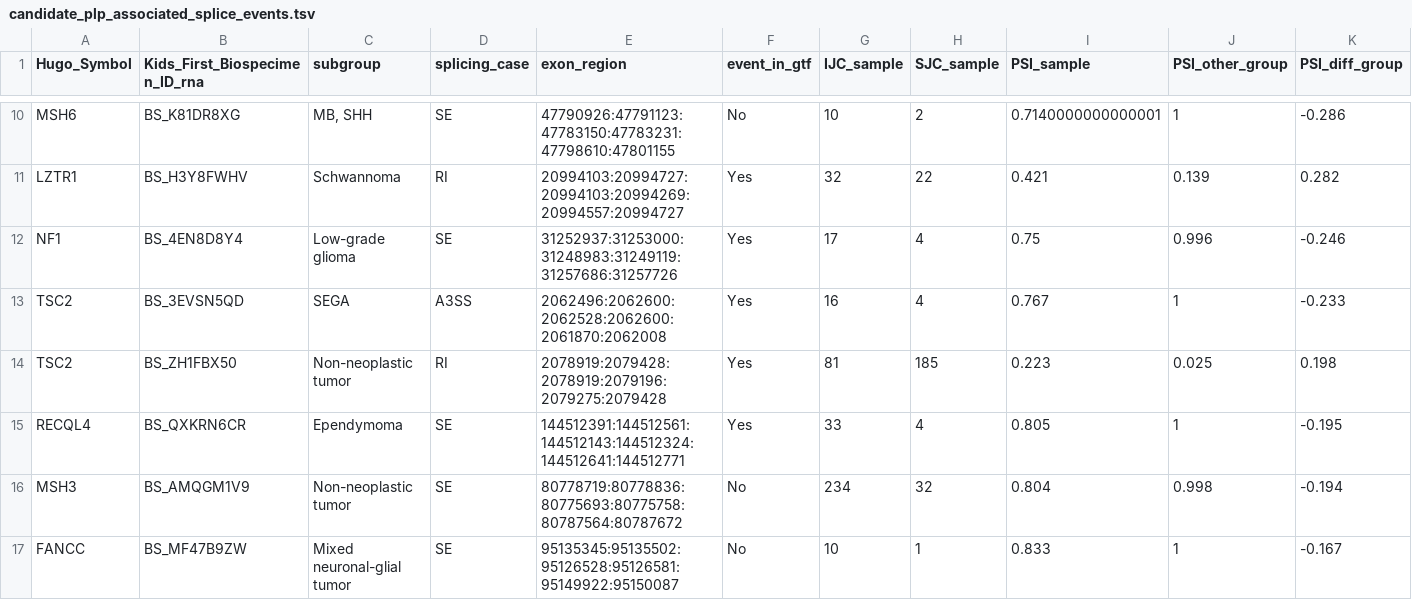
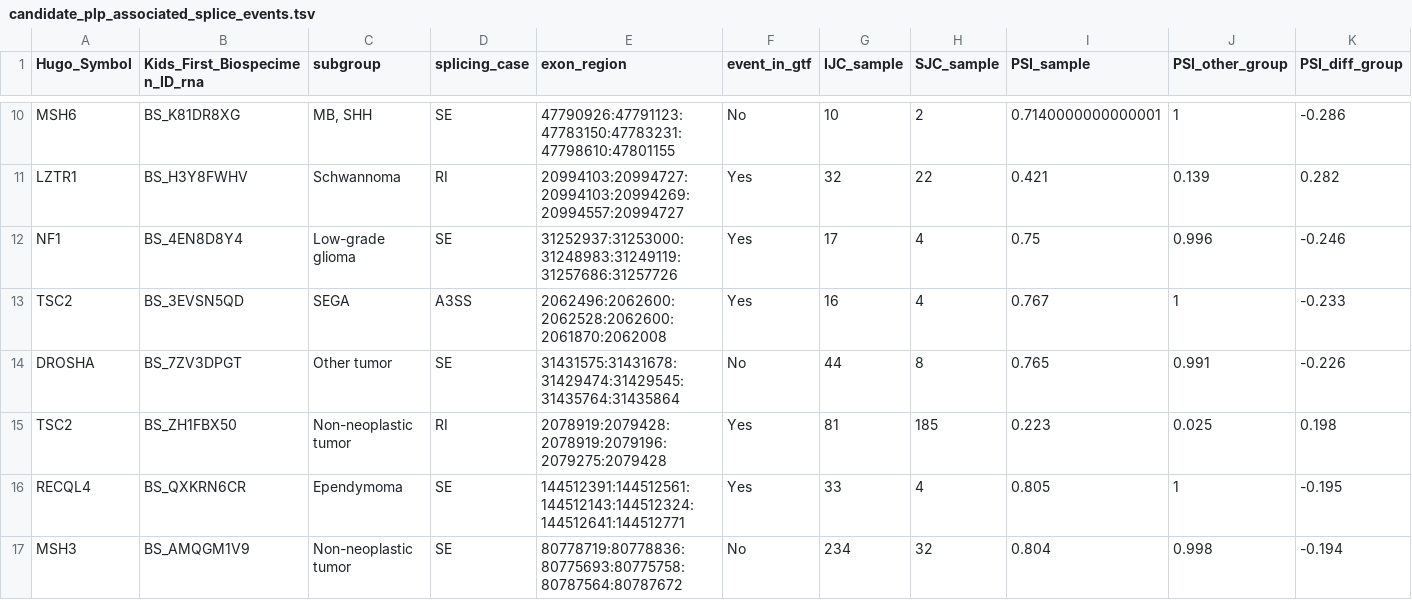
Before and after one commit to diskin-lab-chop/pbta-germline-somatic, a TSV file: analyses/alternative-splicing/results/candidate_plp_associated_splice_events.tsv, drawn as a sheet; only a part is shown, gaps mark what is left out; the shorter side is filled out with more unchanged rows; rows hold the shown columns only; the diff names each change by its address in the sheet, - before the commit and + after, or states it on an @@ line.

Commit message:
update alt splicing module w/ DROSHA

```diff
--- a/analyses/alternative-splicing/results/candidate_plp_associated_splice_events.tsv
+++ b/analyses/alternative-splicing/results/candidate_plp_associated_splice_events.tsv
+row 14: DROSHA | BS_7ZV3DPGT | Other tumor | SE | 31431575:31431678:31429474:31429545:31435764:31435864 | No | 44 | 8 | 0.765 | 0.991 | -0.226
```
Also changed, not shown: analyses/alternative-splicing/results/as-event-proximal-nonsplice-plp-variants.tsv, analyses/alternative-splicing/results/plp-variant-proximal-splicing-event-psi.tsv, 32 other files.
